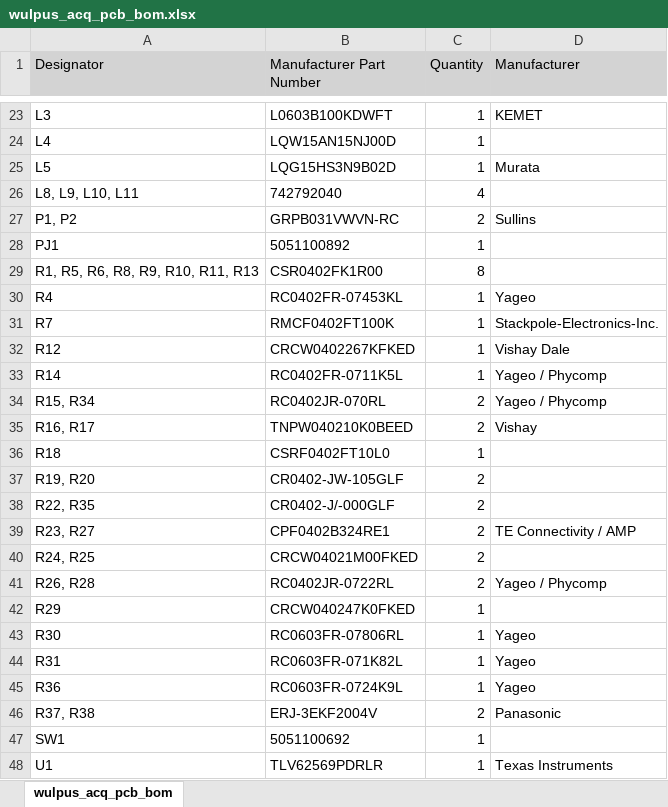
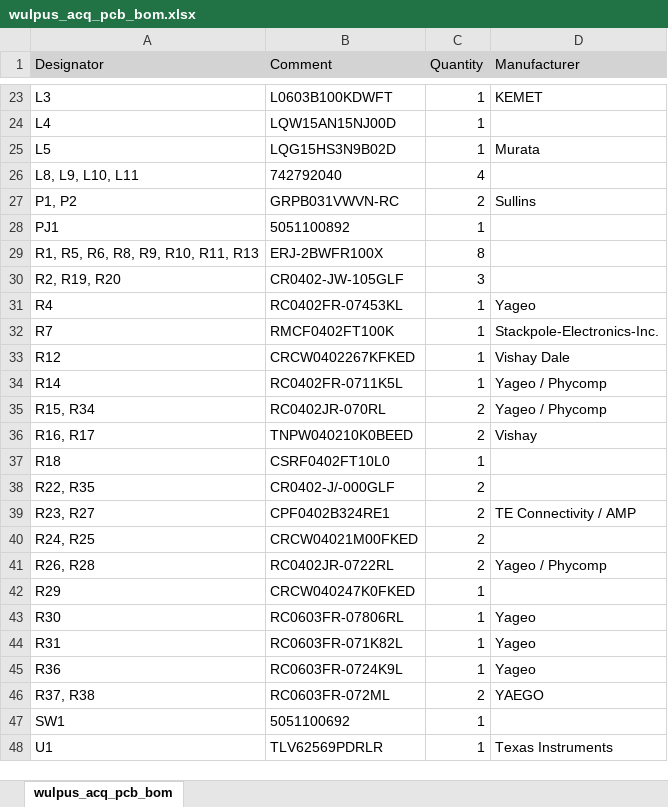
Before and after one commit to pulp-bio/wulpus, an Excel workbook: hw/wulpus_acquisition_pcb/docs/wulpus_acq_pcb_bom.xlsx, sheet wulpus_acq_pcb_bom, drawn as a sheet; only a part is shown, gaps mark what is left out; values as stored, in another font and other column widths than the file's, no borders; removed rows and columns are numbered as before the commit, all else as after; the diff names each change by its address in the sheet, - before the commit and + after, or states it on an @@ line.

```diff
--- a/hw/wulpus_acquisition_pcb/docs/wulpus_acq_pcb_bom.xlsx (sheet wulpus_acq_pcb_bom)
+++ b/hw/wulpus_acquisition_pcb/docs/wulpus_acq_pcb_bom.xlsx (sheet wulpus_acq_pcb_bom)
-B1: Manufacturer Part Number
+B1: Comment
-B29 (Comment): CSR0402FK1R00
+B29 (Comment): ERJ-2BWFR100X
+row 30: R2, R19, R20 | CR0402-JW-105GLF | 3
-row 37: R19, R20 | CR0402-JW-105GLF | 2
-B46 (Comment): ERJ-3EKF2004V
+B46 (Comment): RC0603FR-072ML
-D46 (Manufacturer): Panasonic
+D46 (Manufacturer): YAEGO
```
Also changed, not shown: 27 other files.
